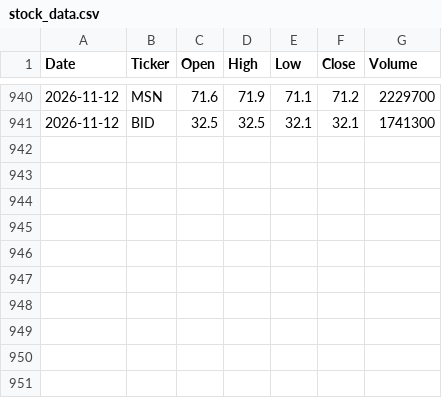
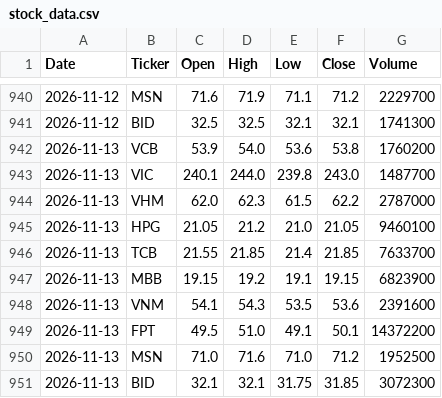
Before and after one commit to phuongthao2612vt-AI/vn-stock-data, a CSV file: data/stock_data.csv, drawn as a sheet; only a part is shown, gaps mark what is left out; the diff names each change by its address in the sheet, - before the commit and + after, or states it on an @@ line.

```diff
--- a/data/stock_data.csv
+++ b/data/stock_data.csv
+row 942: 2026-11-13 | VCB | 53.9 | 54.0 | 53.6 | 53.8 | 1760200
+row 943: 2026-11-13 | VIC | 240.1 | 244.0 | 239.8 | 243.0 | 1487700
+row 944: 2026-11-13 | VHM | 62.0 | 62.3 | 61.5 | 62.2 | 2787000
+row 945: 2026-11-13 | HPG | 21.05 | 21.2 | 21.0 | 21.05 | 9460100
+row 946: 2026-11-13 | TCB | 21.55 | 21.85 | 21.4 | 21.85 | 7633700
+row 947: 2026-11-13 | MBB | 19.15 | 19.2 | 19.1 | 19.15 | 6823900
+row 948: 2026-11-13 | VNM | 54.1 | 54.3 | 53.5 | 53.6 | 2391600
+row 949: 2026-11-13 | FPT | 49.5 | 51.0 | 49.1 | 50.1 | 14372200
+row 950: 2026-11-13 | MSN | 71.0 | 71.6 | 71.0 | 71.2 | 1952500
+row 951: 2026-11-13 | BID | 32.1 | 32.1 | 31.75 | 31.85 | 3072300
```
Also changed, not shown: 1 other file.
